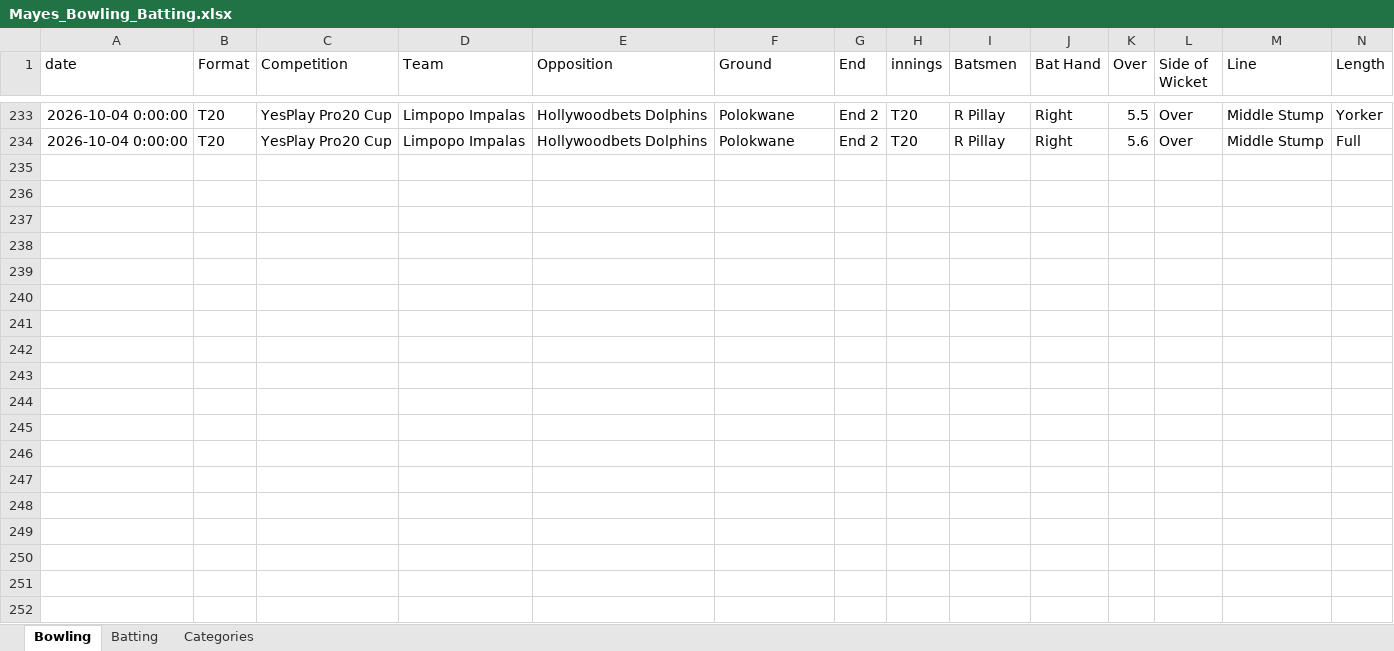
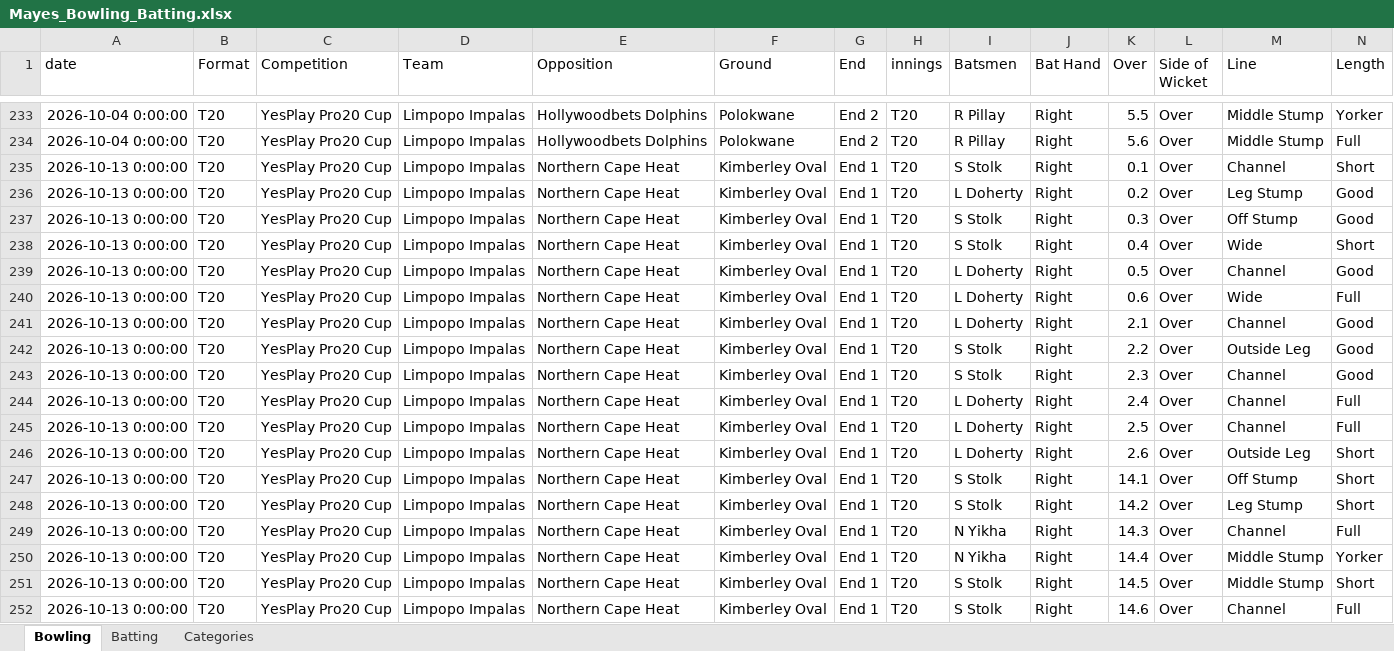
Before and after one commit to deanosmudgedyer/cricket-performance-analytics, an Excel workbook: backend/data/raw/Mayes_Bowling_Batting.xlsx, sheet Bowling, drawn as a sheet; only a part is shown, gaps mark what is left out; values as stored, in another font and other column widths than the file's, no borders; rows hold the shown columns only; the diff covers the shown part only; the diff names each change by its address in the sheet, - before the commit and + after, or states it on an @@ line.

```diff
--- a/backend/data/raw/Mayes_Bowling_Batting.xlsx (sheet Bowling)
+++ b/backend/data/raw/Mayes_Bowling_Batting.xlsx (sheet Bowling)
+row 235: 2026-10-13 0:00:00 | T20 | YesPlay Pro20 Cup | Limpopo Impalas | Northern Cape Heat | Kimberley Oval | End 1 | T20 | S Stolk | Right | 0.1 | Over | Channel | Short
+row 236: 2026-10-13 0:00:00 | T20 | YesPlay Pro20 Cup | Limpopo Impalas | Northern Cape Heat | Kimberley Oval | End 1 | T20 | L Doherty | Right | 0.2 | Over | Leg Stump | Good
+row 237: 2026-10-13 0:00:00 | T20 | YesPlay Pro20 Cup | Limpopo Impalas | Northern Cape Heat | Kimberley Oval | End 1 | T20 | S Stolk | Right | 0.3 | Over | Off Stump | Good
+row 238: 2026-10-13 0:00:00 | T20 | YesPlay Pro20 Cup | Limpopo Impalas | Northern Cape Heat | Kimberley Oval | End 1 | T20 | S Stolk | Right | 0.4 | Over | Wide | Short
+row 239: 2026-10-13 0:00:00 | T20 | YesPlay Pro20 Cup | Limpopo Impalas | Northern Cape Heat | Kimberley Oval | End 1 | T20 | L Doherty | Right | 0.5 | Over | Channel | Good
+row 240: 2026-10-13 0:00:00 | T20 | YesPlay Pro20 Cup | Limpopo Impalas | Northern Cape Heat | Kimberley Oval | End 1 | T20 | L Doherty | Right | 0.6 | Over | Wide | Full
+row 241: 2026-10-13 0:00:00 | T20 | YesPlay Pro20 Cup | Limpopo Impalas | Northern Cape Heat | Kimberley Oval | End 1 | T20 | L Doherty | Right | 2.1 | Over | Channel | Good
+row 242: 2026-10-13 0:00:00 | T20 | YesPlay Pro20 Cup | Limpopo Impalas | Northern Cape Heat | Kimberley Oval | End 1 | T20 | S Stolk | Right | 2.2 | Over | Outside Leg | Good
+row 243: 2026-10-13 0:00:00 | T20 | YesPlay Pro20 Cup | Limpopo Impalas | Northern Cape Heat | Kimberley Oval | End 1 | T20 | S Stolk | Right | 2.3 | Over | Channel | Good
+row 244: 2026-10-13 0:00:00 | T20 | YesPlay Pro20 Cup | Limpopo Impalas | Northern Cape Heat | Kimberley Oval | End 1 | T20 | L Doherty | Right | 2.4 | Over | Channel | Full
+row 245: 2026-10-13 0:00:00 | T20 | YesPlay Pro20 Cup | Limpopo Impalas | Northern Cape Heat | Kimberley Oval | End 1 | T20 | L Doherty | Right | 2.5 | Over | Channel | Full
+row 246: 2026-10-13 0:00:00 | T20 | YesPlay Pro20 Cup | Limpopo Impalas | Northern Cape Heat | Kimberley Oval | End 1 | T20 | L Doherty | Right | 2.6 | Over | Outside Leg | Short
+row 247: 2026-10-13 0:00:00 | T20 | YesPlay Pro20 Cup | Limpopo Impalas | Northern Cape Heat | Kimberley Oval | End 1 | T20 | S Stolk | Right | 14.1 | Over | Off Stump | Short
+row 248: 2026-10-13 0:00:00 | T20 | YesPlay Pro20 Cup | Limpopo Impalas | Northern Cape Heat | Kimberley Oval | End 1 | T20 | S Stolk | Right | 14.2 | Over | Leg Stump | Short
+row 249: 2026-10-13 0:00:00 | T20 | YesPlay Pro20 Cup | Limpopo Impalas | Northern Cape Heat | Kimberley Oval | End 1 | T20 | N Yikha | Right | 14.3 | Over | Channel | Full
+row 250: 2026-10-13 0:00:00 | T20 | YesPlay Pro20 Cup | Limpopo Impalas | Northern Cape Heat | Kimberley Oval | End 1 | T20 | N Yikha | Right | 14.4 | Over | Middle Stump | Yorker
+row 251: 2026-10-13 0:00:00 | T20 | YesPlay Pro20 Cup | Limpopo Impalas | Northern Cape Heat | Kimberley Oval | End 1 | T20 | S Stolk | Right | 14.5 | Over | Middle Stump | Short
+row 252: 2026-10-13 0:00:00 | T20 | YesPlay Pro20 Cup | Limpopo Impalas | Northern Cape Heat | Kimberley Oval | End 1 | T20 | S Stolk | Right | 14.6 | Over | Channel | Full
```
Also changed, not shown: 6 added rows elsewhere in this sheet, 2 other files.
